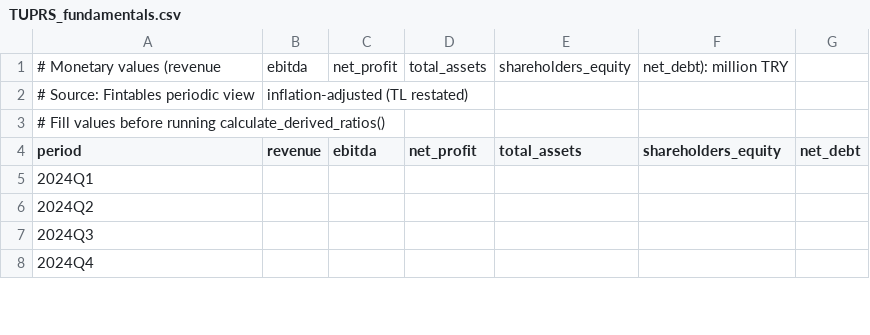
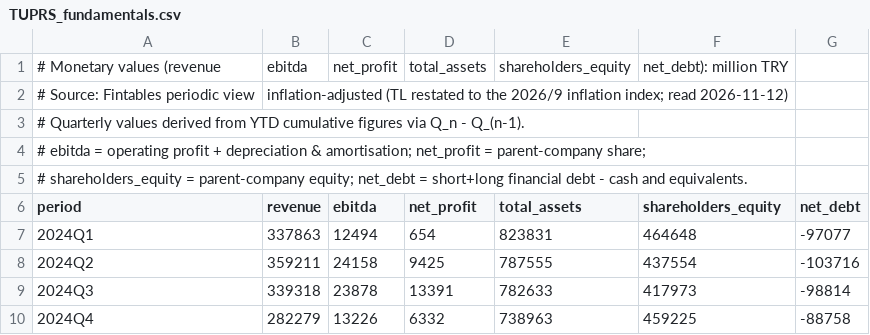
Before and after one commit to altugikiz/bist100-mcp-trader, a CSV file: data/fundamentals/TUPRS_fundamentals.csv, drawn as a sheet; only a part is shown; the diff covers the shown part only.

```diff
--- a/data/fundamentals/TUPRS_fundamentals.csv
+++ b/data/fundamentals/TUPRS_fundamentals.csv
@@ -1,8 +1,10 @@
 # Monetary values (revenue, ebitda, net_profit, total_assets, shareholders_equity, net_debt): million TRY
-# Source: Fintables periodic view, inflation-adjusted (TL restated)
-# Fill values before running calculate_derived_ratios()
+# Source: Fintables periodic view, inflation-adjusted (TL restated to the 2026/9 inflation index; read 2026-11-12)
+# Quarterly values derived from YTD cumulative figures via Q_n - Q_(n-1).
+# ebitda = operating profit + depreciation & amortisation; net_profit = parent-company share;
+# shareholders_equity = parent-company equity; net_debt = short+long financial debt - cash and equivalents.
 period,revenue,ebitda,net_profit,total_assets,shareholders_equity,net_debt
-2024Q1,,,,,,
-2024Q2,,,,,,
-2024Q3,,,,,,
-2024Q4,,,,,,
+2024Q1,337863,12494,654,823831,464648,-97077
+2024Q2,359211,24158,9425,787555,437554,-103716
+2024Q3,339318,23878,13391,782633,417973,-98814
+2024Q4,282279,13226,6332,738963,459225,-88758
```
Also changed, not shown: 24 edited cells elsewhere in this file, data/fundamentals/ARCLK_fundamentals.csv, 29 other files.
